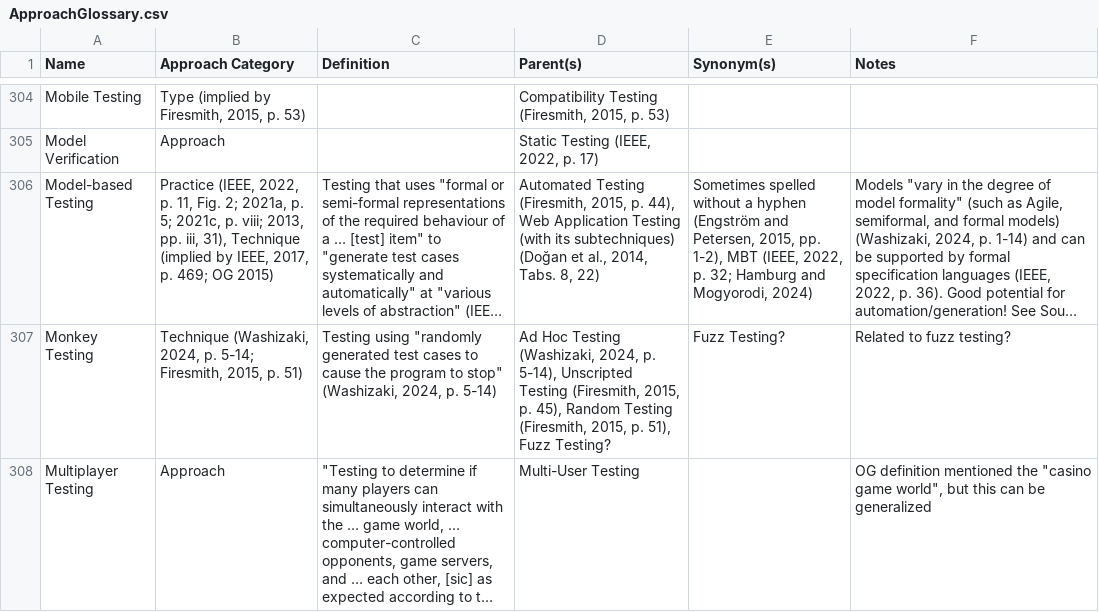
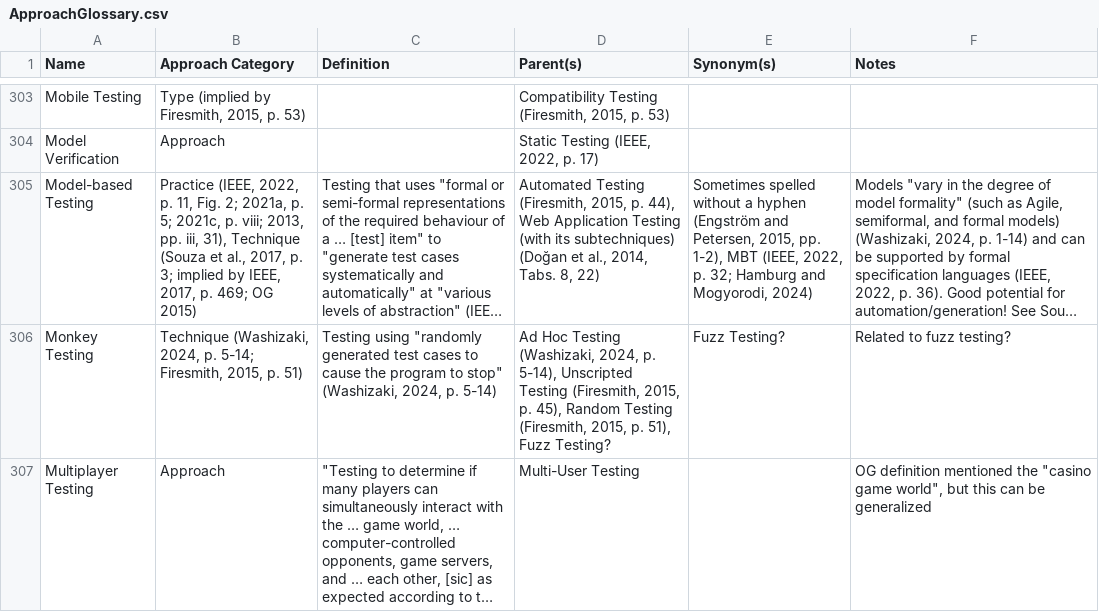
Before and after one commit to samm82/TestingTesting, a CSV file: ApproachGlossary.csv, drawn as a sheet; only a part is shown, gaps mark what is left out; long unchanged cells end in …; addresses are those after the commit; the diff covers the shown part only; the diff names each change by its address in the sheet, - before the commit and + after, or states it on an @@ line.

Commit message:
Merge functional testing rows in glossary
I had one for it as a technique and one as a type; these have now been merged
This now makes the Correctness Testing section redundant
Remove corr/func syn flaw section; #223
Update some citations from SouzaEtAl2017 and BarbosaEtAl2006

```diff
--- a/ApproachGlossary.csv
+++ b/ApproachGlossary.csv
-B305 (Approach Category): …31), Technique (implied by IEEE,…
+B305 (Approach Category): …31), Technique (Souza et al., 2017, p. 3; implied by IEEE,…
```
Also changed, not shown: 1 removed row and 25 edited cells elsewhere in this file, 5 other files.
